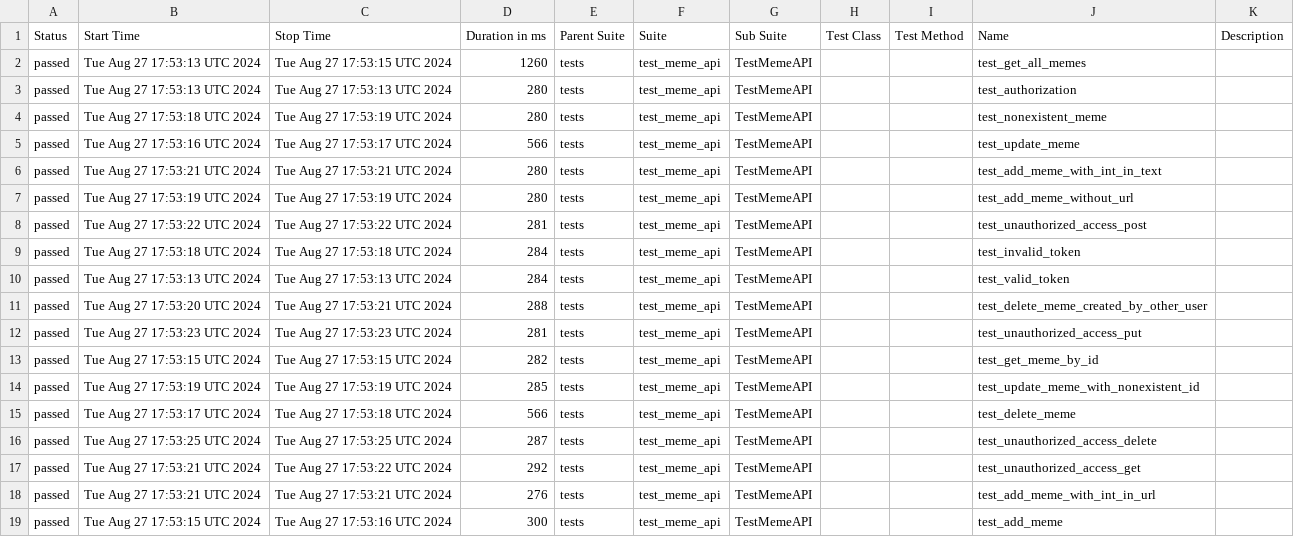
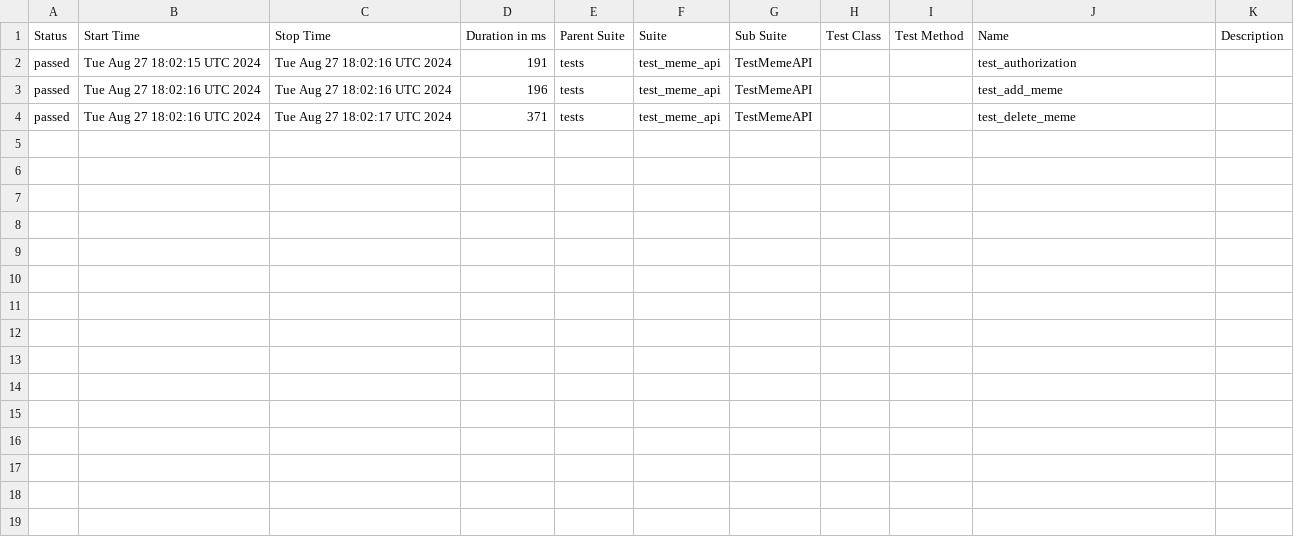
Before and after one commit to Anatoli4441/memes_project, a CSV file: data/suites.csv, drawn as a sheet.

```diff
--- a/data/suites.csv
+++ b/data/suites.csv
@@ -1,19 +1,4 @@
 "Status","Start Time","Stop Time","Duration in ms","Parent Suite","Suite","Sub Suite","Test Class","Test Method","Name","Description"
-"passed","Tue Aug 27 17:53:13 UTC 2024","Tue Aug 27 17:53:15 UTC 2024","1260","tests","test_meme_api","TestMemeAPI","","","test_get_all_memes",""
-"passed","Tue Aug 27 17:53:13 UTC 2024","Tue Aug 27 17:53:13 UTC 2024","280","tests","test_meme_api","TestMemeAPI","","","test_authorization",""
-"passed","Tue Aug 27 17:53:18 UTC 2024","Tue Aug 27 17:53:19 UTC 2024","280","tests","test_meme_api","TestMemeAPI","","","test_nonexistent_meme",""
-"passed","Tue Aug 27 17:53:16 UTC 2024","Tue Aug 27 17:53:17 UTC 2024","566","tests","test_meme_api","TestMemeAPI","","","test_update_meme",""
-"passed","Tue Aug 27 17:53:21 UTC 2024","Tue Aug 27 17:53:21 UTC 2024","280","tests","test_meme_api","TestMemeAPI","","","test_add_meme_with_int_in_text",""
-"passed","Tue Aug 27 17:53:19 UTC 2024","Tue Aug 27 17:53:19 UTC 2024","280","tests","test_meme_api","TestMemeAPI","","","test_add_meme_without_url",""
-"passed","Tue Aug 27 17:53:22 UTC 2024","Tue Aug 27 17:53:22 UTC 2024","281","tests","test_meme_api","TestMemeAPI","","","test_unauthorized_access_post",""
-"passed","Tue Aug 27 17:53:18 UTC 2024","Tue Aug 27 17:53:18 UTC 2024","284","tests","test_meme_api","TestMemeAPI","","","test_invalid_token",""
-"passed","Tue Aug 27 17:53:13 UTC 2024","Tue Aug 27 17:53:13 UTC 2024","284","tests","test_meme_api","TestMemeAPI","","","test_valid_token",""
-"passed","Tue Aug 27 17:53:20 UTC 2024","Tue Aug 27 17:53:21 UTC 2024","288","tests","test_meme_api","TestMemeAPI","","","test_delete_meme_created_by_other_user",""
-"passed","Tue Aug 27 17:53:23 UTC 2024","Tue Aug 27 17:53:23 UTC 2024","281","tests","test_meme_api","TestMemeAPI","","","test_unauthorized_access_put",""
-"passed","Tue Aug 27 17:53:15 UTC 2024","Tue Aug 27 17:53:15 UTC 2024","282","tests","test_meme_api","TestMemeAPI","","","test_get_meme_by_id",""
-"passed","Tue Aug 27 17:53:19 UTC 2024","Tue Aug 27 17:53:19 UTC 2024","285","tests","test_meme_api","TestMemeAPI","","","test_update_meme_with_nonexistent_id",""
-"passed","Tue Aug 27 17:53:17 UTC 2024","Tue Aug 27 17:53:18 UTC 2024","566","tests","test_meme_api","TestMemeAPI","","","test_delete_meme",""
-"passed","Tue Aug 27 17:53:25 UTC 2024","Tue Aug 27 17:53:25 UTC 2024","287","tests","test_meme_api","TestMemeAPI","","","test_unauthorized_access_delete",""
-"passed","Tue Aug 27 17:53:21 UTC 2024","Tue Aug 27 17:53:22 UTC 2024","292","tests","test_meme_api","TestMemeAPI","","","test_unauthorized_access_get",""
-"passed","Tue Aug 27 17:53:21 UTC 2024","Tue Aug 27 17:53:21 UTC 2024","276","tests","test_meme_api","TestMemeAPI","","","test_add_meme_with_int_in_url",""
-"passed","Tue Aug 27 17:53:15 UTC 2024","Tue Aug 27 17:53:16 UTC 2024","300","tests","test_meme_api","TestMemeAPI","","","test_add_meme",""
+"passed","Tue Aug 27 18:02:15 UTC 2024","Tue Aug 27 18:02:16 UTC 2024","191","tests","test_meme_api","TestMemeAPI","","","test_authorization",""
+"passed","Tue Aug 27 18:02:16 UTC 2024","Tue Aug 27 18:02:16 UTC 2024","196","tests","test_meme_api","TestMemeAPI","","","test_add_meme",""
+"passed","Tue Aug 27 18:02:16 UTC 2024","Tue Aug 27 18:02:17 UTC 2024","371","tests","test_meme_api","TestMemeAPI","","","test_delete_meme",""
```
Also changed, not shown: 41 other files.
